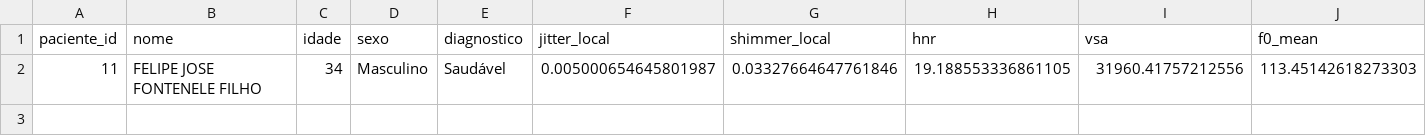
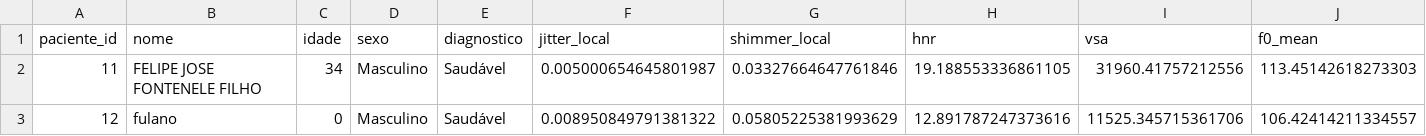
Before and after one commit to felipefontel/sistema-ela-disartria, a CSV file: dataset_features_ela.csv, drawn as a sheet; only a part is shown; rows hold the shown columns only; the diff names each change by its address in the sheet, - before the commit and + after, or states it on an @@ line.

Commit message:
feat: Implement patient management, recording workflows, and dynamic audio feature extraction and display for patients, supported by a new template and an updated features dataset.

```diff
--- a/dataset_features_ela.csv
+++ b/dataset_features_ela.csv
+row 3: 12 | fulano | 0 | Masculino | Saudável | 0.008950849791381322 | 0.05805225381993629 | 12.891787247373616 | 11525.345715361706 | 106.42414211334557
```
Also changed, not shown: 2 other files.
